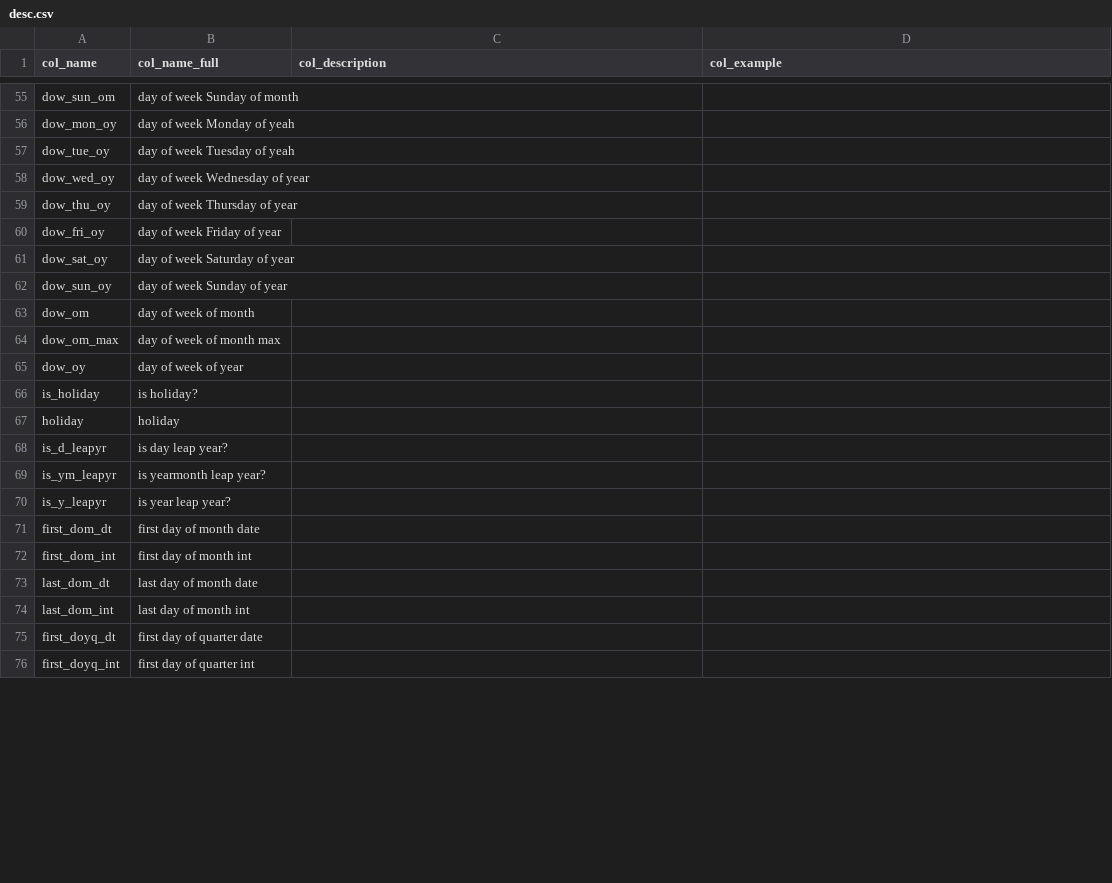
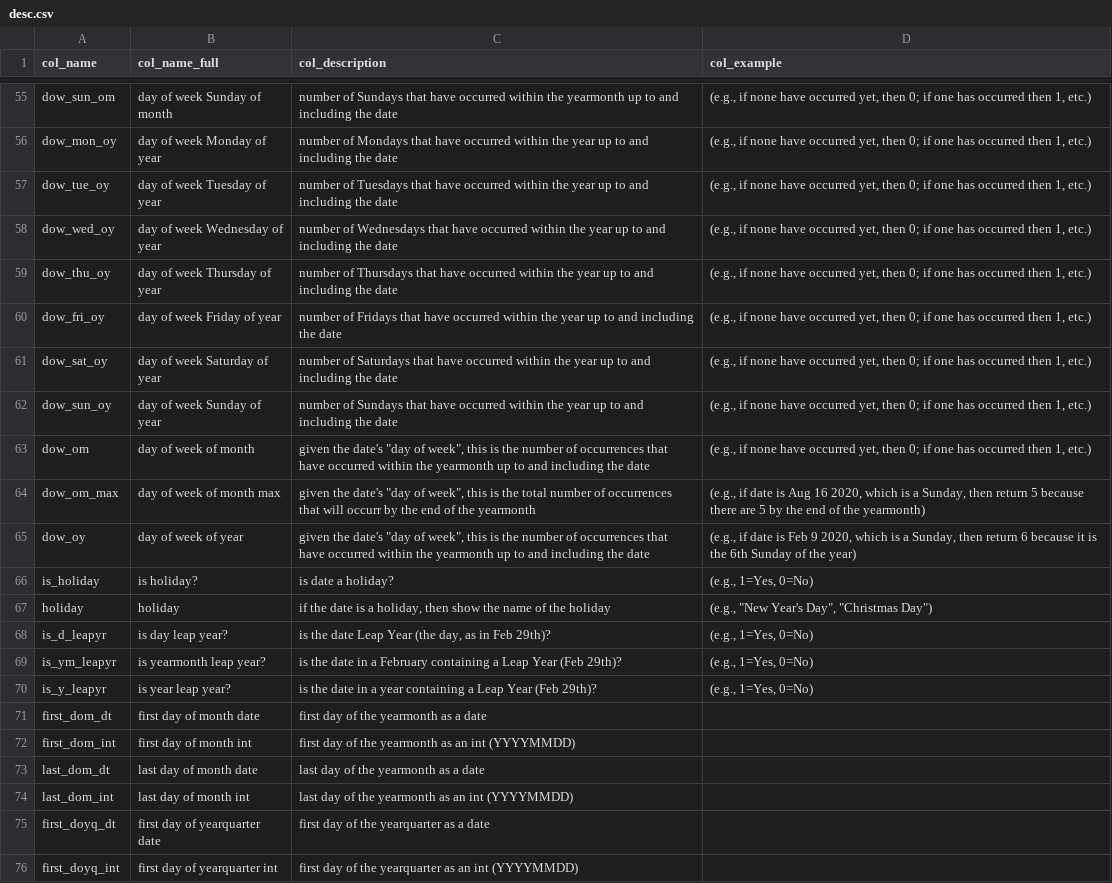
Before and after one commit to TeneoPython01/calendar_table, a CSV file: docs/input/desc.csv, drawn as a sheet; only a part is shown, gaps mark what is left out; the diff covers the shown part only; the diff names each change by its address in the sheet, - before the commit and + after, or states it on an @@ line.

Commit message:
UPDATED DESCRIPTION CSV AND STARTING SOME WORK ON DYNAMIC DOCUMENTATION

```diff
--- a/docs/input/desc.csv
+++ b/docs/input/desc.csv
-C55 (col_description): (empty)
+C55 (col_description): number of Sundays that have occurred within the yearmonth up to and including the date
-D55:D63 (col_example): (empty)
+D55:D63 (col_example): (e.g., if none have occurred yet, then 0; if one has occurred then 1, etc.)
-B56 (col_name_full): day of week Monday of yeah
+B56 (col_name_full): day of week Monday of year
-C56 (col_description): (empty)
+C56 (col_description): number of Mondays that have occurred within the year up to and including the date
-B57 (col_name_full): day of week Tuesday of yeah
+B57 (col_name_full): day of week Tuesday of year
-C57 (col_description): (empty)
+C57 (col_description): number of Tuesdays that have occurred within the year up to and including the date
-C58 (col_description): (empty)
+C58 (col_description): number of Wednesdays that have occurred within the year up to and including the date
-C59 (col_description): (empty)
+C59 (col_description): number of Thursdays that have occurred within the year up to and including the date
-C60 (col_description): (empty)
+C60 (col_description): number of Fridays that have occurred within the year up to and including the date
-C61 (col_description): (empty)
+C61 (col_description): number of Saturdays that have occurred within the year up to and including the date
-C62 (col_description): (empty)
+C62 (col_description): number of Sundays that have occurred within the year up to and including the date
-C63 (col_description): (empty)
+C63 (col_description): given the date's "day of week", this is the number of occurrences that have occurred within the yearmonth up to and including the date
-C64 (col_description): (empty)
+C64 (col_description): given the date's "day of week", this is the total number of occurrences that will occurr by the end of the yearmonth
-D64 (col_example): (empty)
+D64 (col_example): (e.g., if date is Aug 16 2020, which is a Sunday, then return 5 because there are 5 by the end of the yearmonth)
-C65 (col_description): (empty)
+C65 (col_description): given the date's "day of week", this is the number of occurrences that have occurred within the yearmonth up to and including the date
-D65 (col_example): (empty)
+D65 (col_example): (e.g., if date is Feb 9 2020, which is a Sunday, then return 6 because it is the 6th Sunday of the year)
-C66 (col_description): (empty)
+C66 (col_description): is date a holiday?
-D66 (col_example): (empty)
+D66 (col_example): (e.g., 1=Yes, 0=No)
-C67 (col_description): (empty)
+C67 (col_description): if the date is a holiday, then show the name of the holiday
-D67 (col_example): (empty)
+D67 (col_example): (e.g., "New Year's Day", "Christmas Day")
-C68 (col_description): (empty)
+C68 (col_description): is the date Leap Year (the day, as in Feb 29th)?
-D68:D70 (col_example): (empty)
+D68:D70 (col_example): (e.g., 1=Yes, 0=No)
-C69 (col_description): (empty)
+C69 (col_description): is the date in a February containing a Leap Year (Feb 29th)?
-C70 (col_description): (empty)
+C70 (col_description): is the date in a year containing a Leap Year (Feb 29th)?
-C71 (col_description): (empty)
+C71 (col_description): first day of the yearmonth as a date
-C72 (col_description): (empty)
+C72 (col_description): first day of the yearmonth as an int (YYYYMMDD)
-C73 (col_description): (empty)
+C73 (col_description): last day of the yearmonth as a date
-C74 (col_description): (empty)
+C74 (col_description): last day of the yearmonth as an int (YYYYMMDD)
-B75 (col_name_full): first day of quarter date
+B75 (col_name_full): first day of yearquarter date
-C75 (col_description): (empty)
+C75 (col_description): first day of the yearquarter as a date
-B76 (col_name_full): first day of quarter int
+B76 (col_name_full): first day of yearquarter int
-C76 (col_description): (empty)
+C76 (col_description): first day of the yearquarter as an int (YYYYMMDD)
```
Also changed, not shown: 1 added row and 64 edited cells elsewhere in this file, 1 other file.
